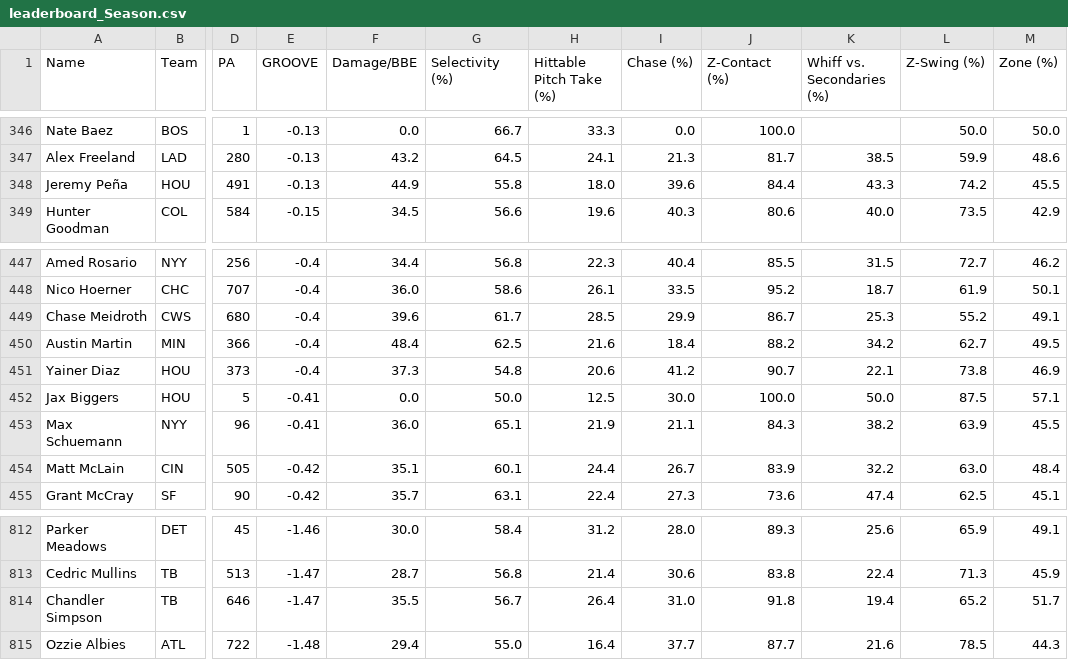
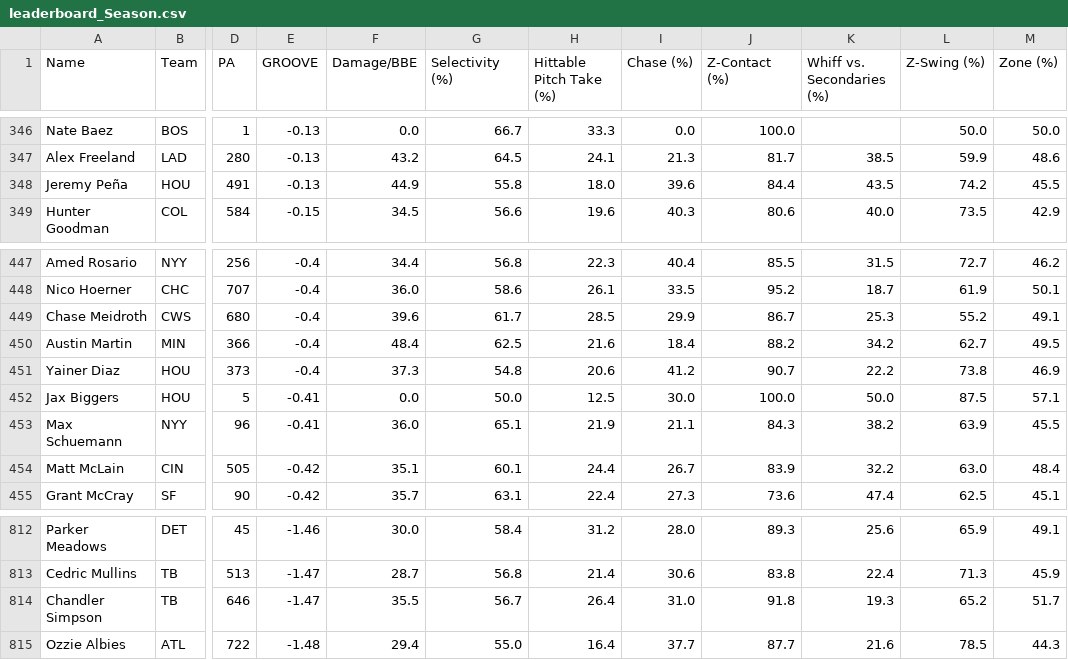
Before and after one commit to GEK3/Emporer-s-New-GROOVE, a CSV file: data/leaderboard_Season.csv, drawn as a sheet; only a part is shown, gaps mark what is left out; the diff covers the shown part only; the diff names each change by its address in the sheet, - before the commit and + after, or states it on an @@ line.

```diff
--- a/data/leaderboard_Season.csv
+++ b/data/leaderboard_Season.csv
-K348 (Whiff vs. Secondaries (%)): 43.3
+K348 (Whiff vs. Secondaries (%)): 43.5
-K451 (Whiff vs. Secondaries (%)): 22.1
+K451 (Whiff vs. Secondaries (%)): 22.2
-K814 (Whiff vs. Secondaries (%)): 19.4
+K814 (Whiff vs. Secondaries (%)): 19.3
```
Also changed, not shown: 6 edited cells elsewhere in this file, 1 other file.
